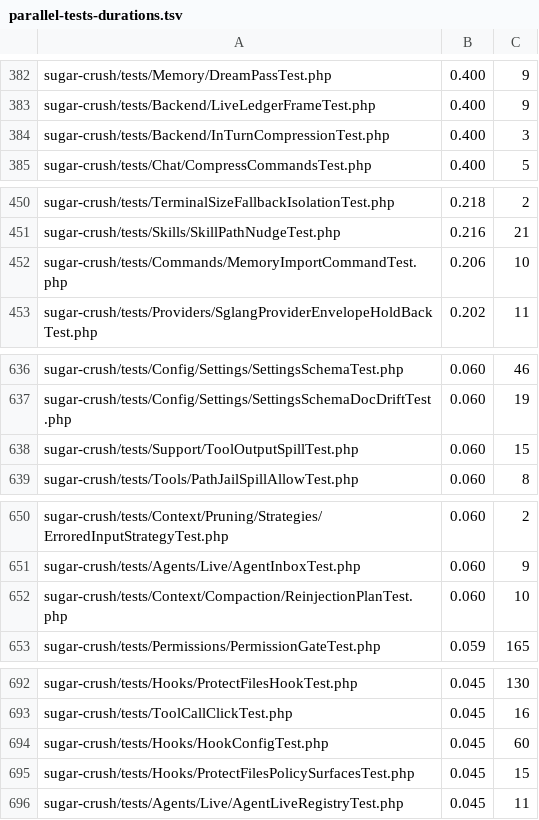
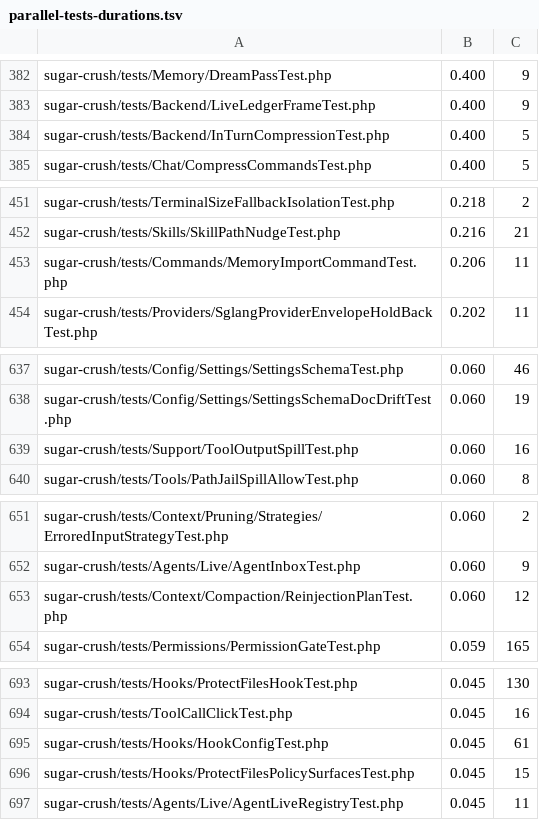
Before and after one commit to detain/sugarcraft, a TSV file: scripts/parallel-tests-durations.tsv, drawn as a sheet; only a part is shown, gaps mark what is left out; the diff covers the shown part only.

```diff
--- a/scripts/parallel-tests-durations.tsv
+++ b/scripts/parallel-tests-durations.tsv
@@ -383,3 +383,3 @@ sugar-crush/tests/Memory/DreamPassTest.php	0.400	9
 sugar-crush/tests/Backend/LiveLedgerFrameTest.php	0.400	9
-sugar-crush/tests/Backend/InTurnCompressionTest.php	0.400	3
+sugar-crush/tests/Backend/InTurnCompressionTest.php	0.400	5
 sugar-crush/tests/Chat/CompressCommandsTest.php	0.400	5
@@ -451,3 +452,3 @@ sugar-crush/tests/TerminalSizeFallbackIsolationTest.php	0.218	2
 sugar-crush/tests/Skills/SkillPathNudgeTest.php	0.216	21
-sugar-crush/tests/Commands/MemoryImportCommandTest.php	0.206	10
+sugar-crush/tests/Commands/MemoryImportCommandTest.php	0.206	11
 sugar-crush/tests/Providers/SglangProviderEnvelopeHoldBackTest.php	0.202	11
@@ -637,3 +638,3 @@ sugar-crush/tests/Config/Settings/SettingsSchemaTest.php	0.060	46
 sugar-crush/tests/Config/Settings/SettingsSchemaDocDriftTest.php	0.060	19
-sugar-crush/tests/Support/ToolOutputSpillTest.php	0.060	15
+sugar-crush/tests/Support/ToolOutputSpillTest.php	0.060	16
 sugar-crush/tests/Tools/PathJailSpillAllowTest.php	0.060	8
@@ -651,3 +652,3 @@ sugar-crush/tests/Context/Pruning/Strategies/ErroredInputStrategyTest.php	0.060
 sugar-crush/tests/Agents/Live/AgentInboxTest.php	0.060	9
-sugar-crush/tests/Context/Compaction/ReinjectionPlanTest.php	0.060	10
+sugar-crush/tests/Context/Compaction/ReinjectionPlanTest.php	0.060	12
 sugar-crush/tests/Permissions/PermissionGateTest.php	0.059	165
@@ -693,3 +694,3 @@ sugar-crush/tests/Hooks/ProtectFilesHookTest.php	0.045	130
 sugar-crush/tests/ToolCallClickTest.php	0.045	16
-sugar-crush/tests/Hooks/HookConfigTest.php	0.045	60
+sugar-crush/tests/Hooks/HookConfigTest.php	0.045	61
 sugar-crush/tests/Hooks/ProtectFilesPolicySurfacesTest.php	0.045	15
```
Also changed, not shown: 2 added rows and 3 edited cells elsewhere in this file, 43 other files.
